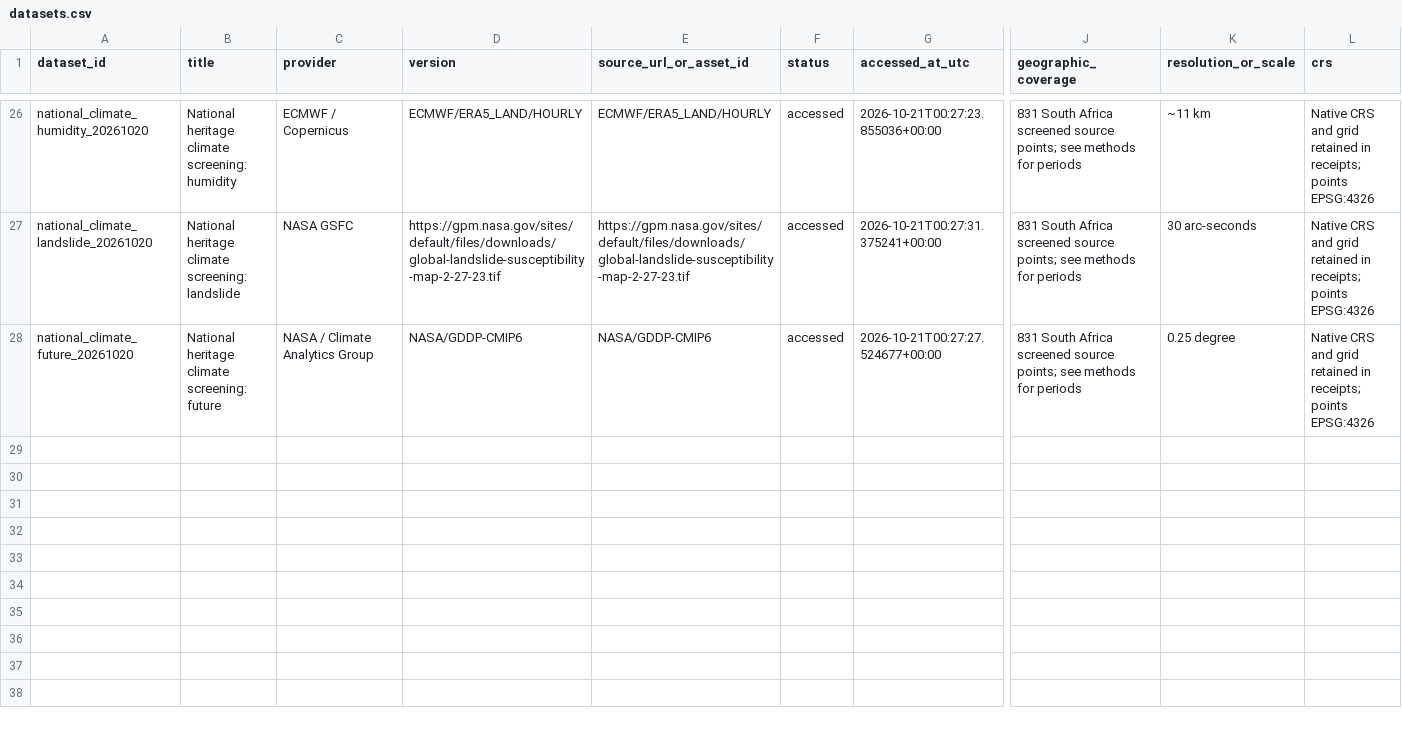
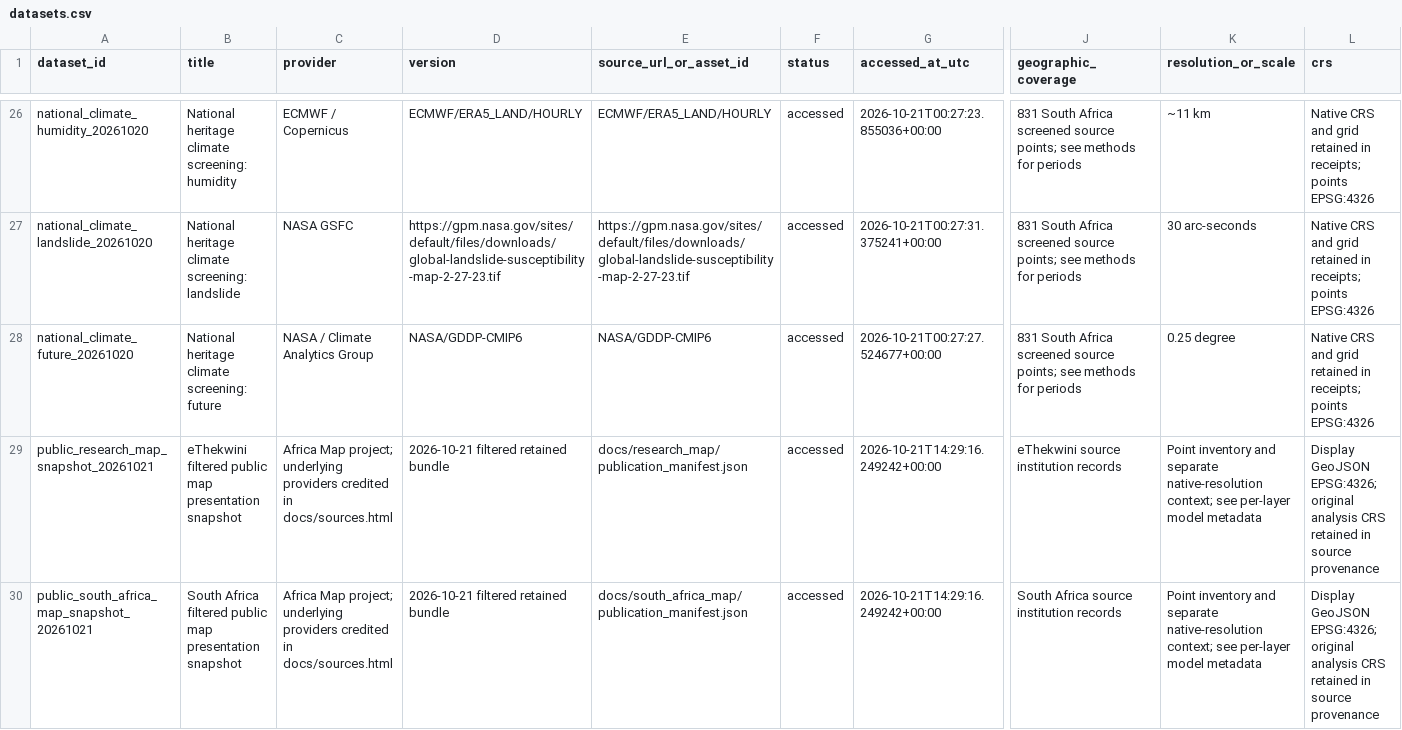
Before and after one commit to waynegraham/africa-map, a CSV file: metadata/datasets.csv, drawn as a sheet; only a part is shown, gaps mark what is left out; rows hold the shown columns only; the diff names each change by its address in the sheet, - before the commit and + after, or states it on an @@ line.

Commit message:
Add public map snapshots and publication management
- Introduced new metadata files for public map runs including checksums, configuration, and environment details.
- Created a comprehensive publication guide detailing the scope, selection criteria, refresh process, and deployment instructions for public map snapshots.
- Implemented a script to validate local HTML links and ensure the integrity of public snapshots against registered checksums.
- Developed a publication module to prepare filtered public snapshots from existing research bundles, ensuring sensitive data is omitted.
- Added unit tests to verify that restricted layers are not included in public outputs and that the publication process adheres to defined standards.

```diff
--- a/metadata/datasets.csv
+++ b/metadata/datasets.csv
+row 29: public_research_map_snapshot_20261021 | eThekwini filtered public map presentation snapshot | Africa Map project; underlying providers credited in docs/sources.html | 2026-10-21 filtered retained bundle | docs/research_map/publication_manifest.json | accessed | 2026-10-21T14:29:16.249242+00:00 | eThekwini source institution records | Point inventory and separate native-resolution context; see per-layer model metadata | Display GeoJSON EPSG:4326; original analysis CRS retained in source provenance
+row 30: public_south_africa_map_snapshot_20261021 | South Africa filtered public map presentation snapshot | Africa Map project; underlying providers credited in docs/sources.html | 2026-10-21 filtered retained bundle | docs/south_africa_map/publication_manifest.json | accessed | 2026-10-21T14:29:16.249242+00:00 | South Africa source institution records | Point inventory and separate native-resolution context; see per-layer model metadata | Display GeoJSON EPSG:4326; original analysis CRS retained in source provenance
```
Also changed, not shown: metadata/processing_runs.csv, 40 other files.
